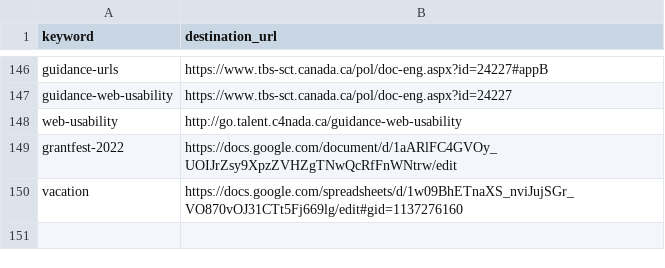
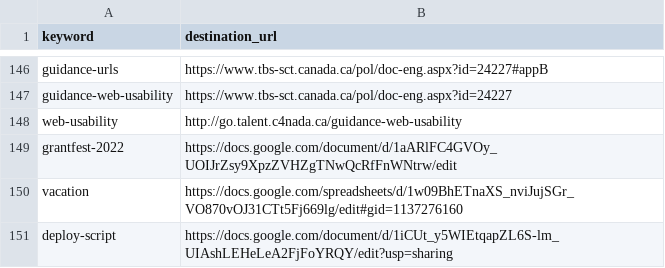
Before and after one commit to tristan-orourke/go.talent.c4nada.ca, a CSV file: shortlinks.csv, drawn as a sheet; only a part is shown, gaps mark what is left out.

Commit message:
Add a shortlink to deploy-script doc

```diff
--- a/shortlinks.csv
+++ b/shortlinks.csv
@@ -150 +150,2 @@ grantfest-2022,https://docs.google.com/document/d/1aARlFC4GVOy_UOIJrZsy9XpzZVHZg
 vacation,https://docs.google.com/spreadsheets/d/1w09BhETnaXS_nviJujSGr_VO870vOJ31CTt5Fj669lg/edit#gid=1137276160
+deploy-script,https://docs.google.com/document/d/1iCUt_y5WIEtqapZL6S-lm_UIAshLEHeLeA2FjFoYRQY/edit?usp=sharing
```
